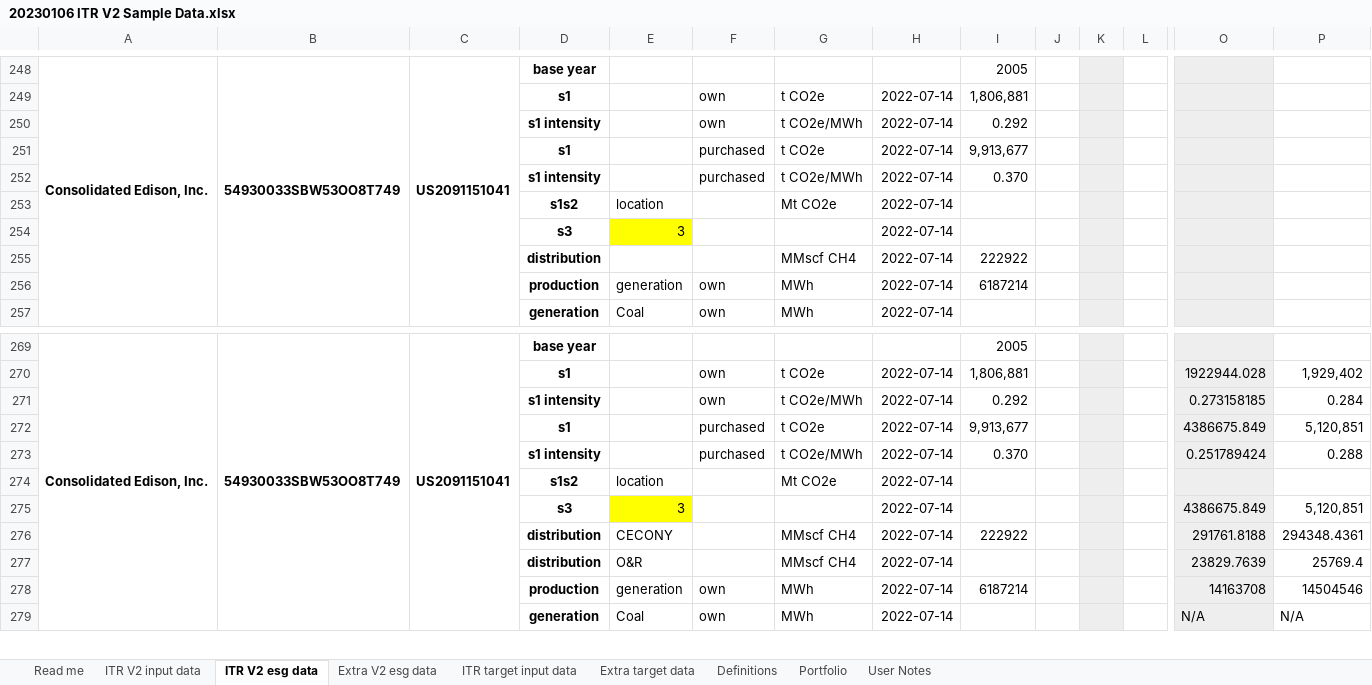
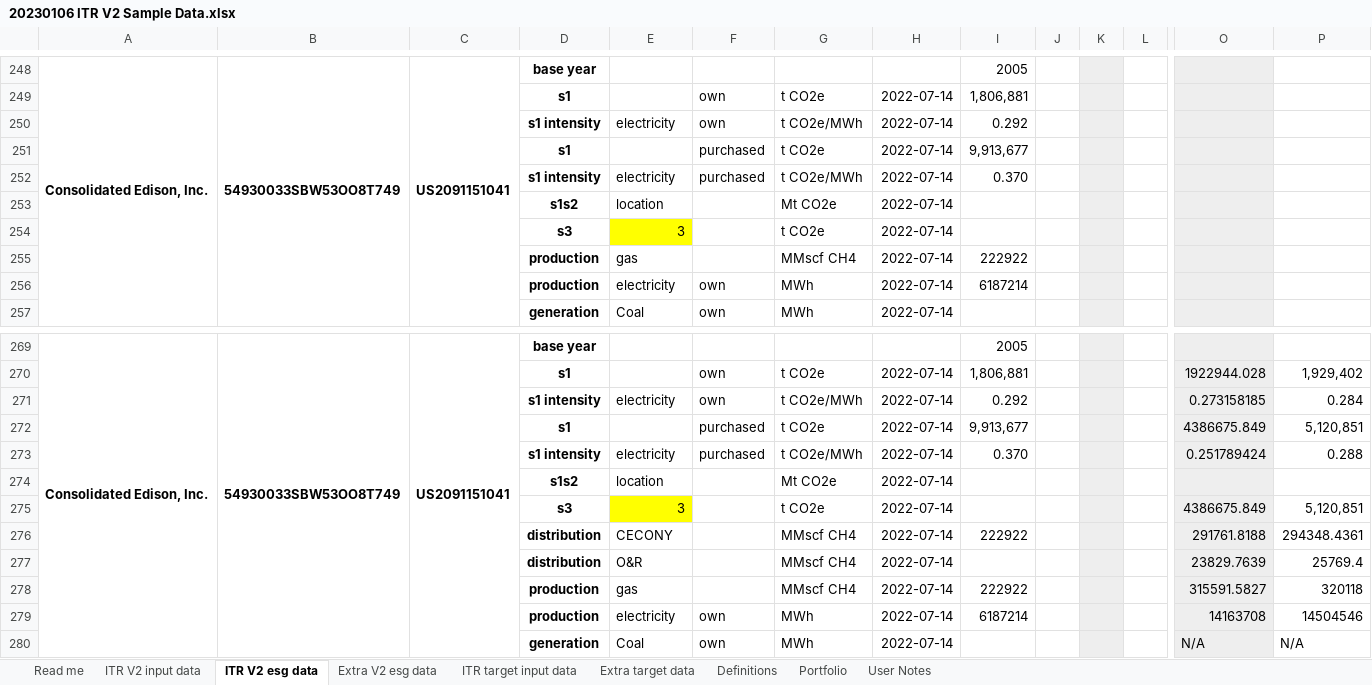
Before and after one commit to os-climate/ITR, an Excel workbook: examples/data/20230106 ITR V2 Sample Data.xlsx, sheet ITR V2 esg data, drawn as a sheet; only a part is shown, gaps mark what is left out; values as stored, in another font and other column widths than the file's, no borders; addresses are those after the commit; rows hold the shown columns only; the diff names each change by its address in the sheet, - before the commit and + after, or states it on an @@ line.

Commit message:
Update ConEd data
The previous version of ConEd data contained, but did not express, Gas Distribution.  This was due not having found decarbonization targets for their Gas business.  Now that they have been found, we can analyze.  Also, there were some errors in the S1 emissions targets for electricity, now fixed.

Signed-off-by: Michael Tiemann <72577720+MichaelTiemannOSC@users.noreply.github.com>

```diff
--- a/examples/data/20230106 ITR V2 Sample Data.xlsx (sheet ITR V2 esg data)
+++ b/examples/data/20230106 ITR V2 Sample Data.xlsx (sheet ITR V2 esg data)
-E250: (empty)
+E250: electricity
-E252: (empty)
+E252: electricity
-G254: (empty)
+G254: t CO2e
-D255: distribution
+D255: production
-E255: (empty)
+E255: gas
-E256: generation
+E256: electricity
-E271: (empty)
+E271: electricity
-E273: (empty)
+E273: electricity
-G275: (empty)
+G275: t CO2e
+row 278:  |  |  | production | gas |  | MMscf CH4 | 2022-07-14 | 222922 |  |  |  | 315591.5827 | 320118
-E279: generation
+E279: electricity
```
Also changed, not shown: sheet ITR target input data, sheet Portfolio, formulas that keep their value, examples/data/20230524 ITR V2 SBTi.xlsx.
